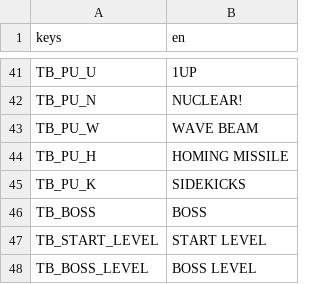
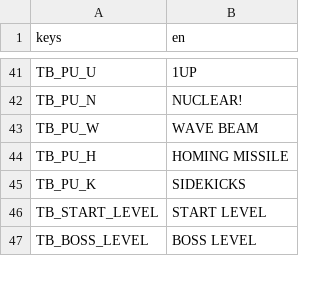
Before and after one commit to darkphoenixfox/PinGames, a CSV file: core/locale/strings.csv, drawn as a sheet; only a part is shown, gaps mark what is left out; the diff names each change by its address in the sheet, - before the commit and + after, or states it on an @@ line.

```diff
--- a/core/locale/strings.csv
+++ b/core/locale/strings.csv
-row 46: TB_BOSS | BOSS
```
Also changed, not shown: 5 other files.
